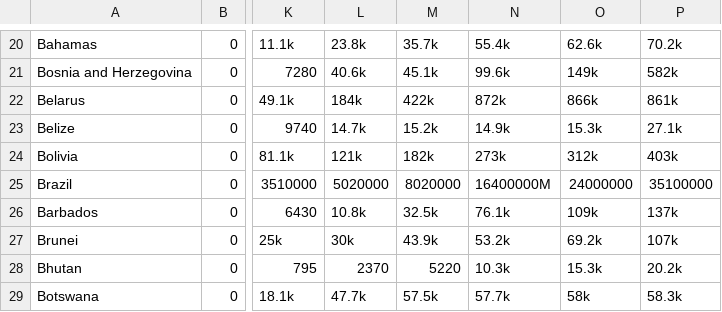
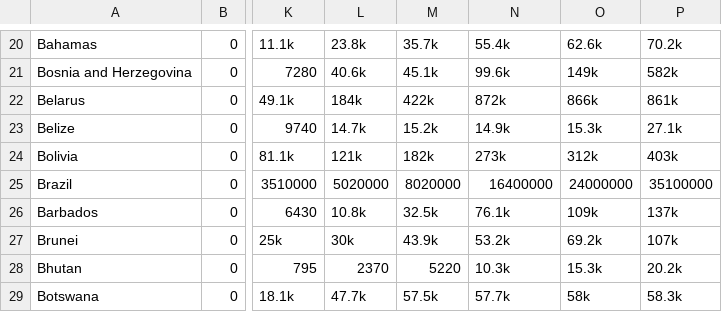
Before and after one commit to NilbertoFreitas/ParadigmasT04, a CSV file: net_users_num.csv, drawn as a sheet; only a part is shown, gaps mark what is left out; the diff names each change by its address in the sheet, - before the commit and + after, or states it on an @@ line.

Commit message:
Update net_users_num.csv

```diff
--- a/net_users_num.csv
+++ b/net_users_num.csv
-N25: 16400000M
+N25: 16400000
```
